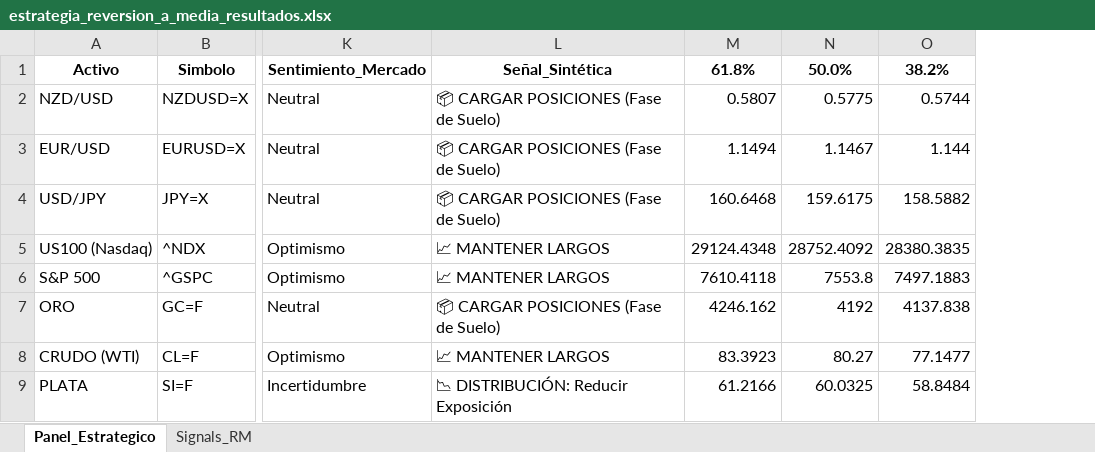
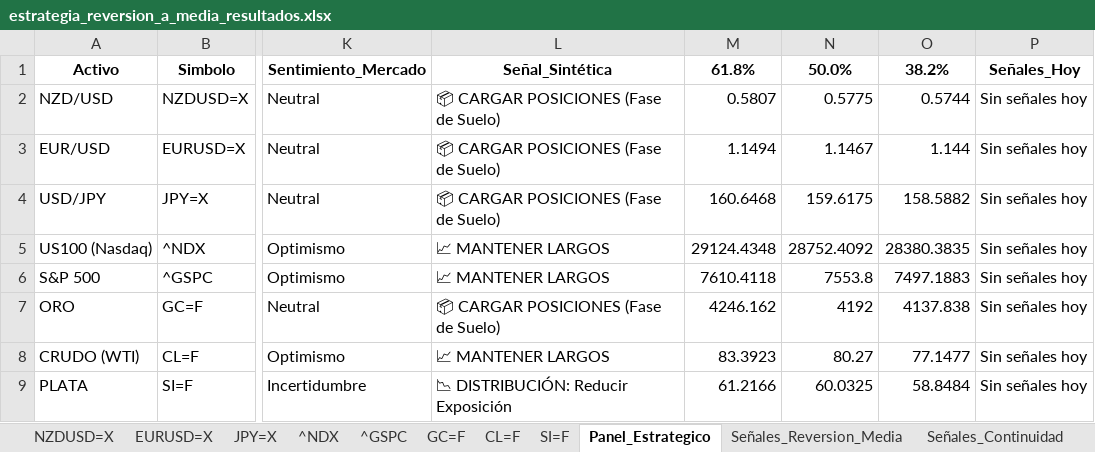
Before and after one commit to albertop0503-rgb/trading-dashboard, an Excel workbook: estrategia_reversion_a_media_resultados.xlsx, sheet Panel_Estrategico, drawn as a sheet; only a part is shown, gaps mark what is left out; values as stored, in another font and other column widths than the file's, no borders; the diff names each change by its address in the sheet, - before the commit and + after, or states it on an @@ line.

Commit message:
Update: Panel_Estrategico with today's signals - 2026-08-10 14:12:35.693103

```diff
--- a/estrategia_reversion_a_media_resultados.xlsx (sheet Panel_Estrategico)
+++ b/estrategia_reversion_a_media_resultados.xlsx (sheet Panel_Estrategico)
-sheet tab: Signals_RM
+sheet tab: EURUSD=X
+sheet tab: NZDUSD=X
+sheet tab: JPY=X
+sheet tab: ^NDX
+sheet tab: ^GSPC
+sheet tab: GC=F
+sheet tab: CL=F
+sheet tab: SI=F
+sheet tab: Señales_Reversion_Media
+sheet tab: Señales_Continuidad
@@ sheet tab order changed: NZDUSD=X | EURUSD=X | JPY=X | ^NDX | ^GSPC | GC=F | CL=F | SI=F | Panel_Estrategico | Señales_Reversion_Media | Señales_Continuidad @@
+column P (Señales_Hoy), rows 2-9: all Sin señales hoy
```
Also changed, not shown: sheet EURUSD=X, other sheet tabs.
